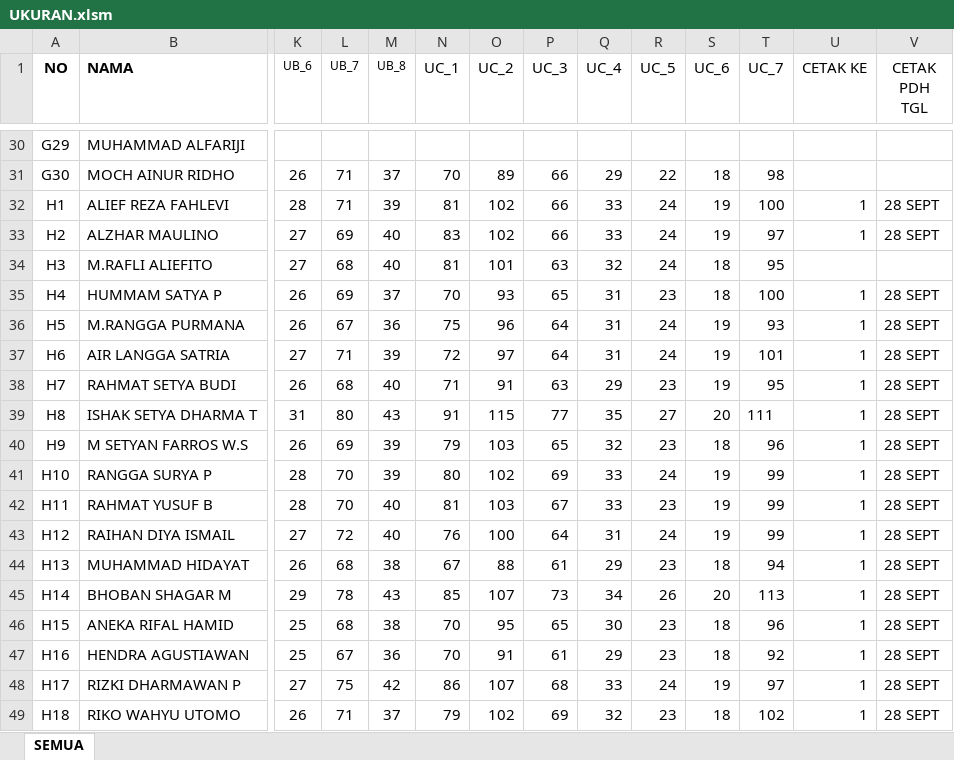
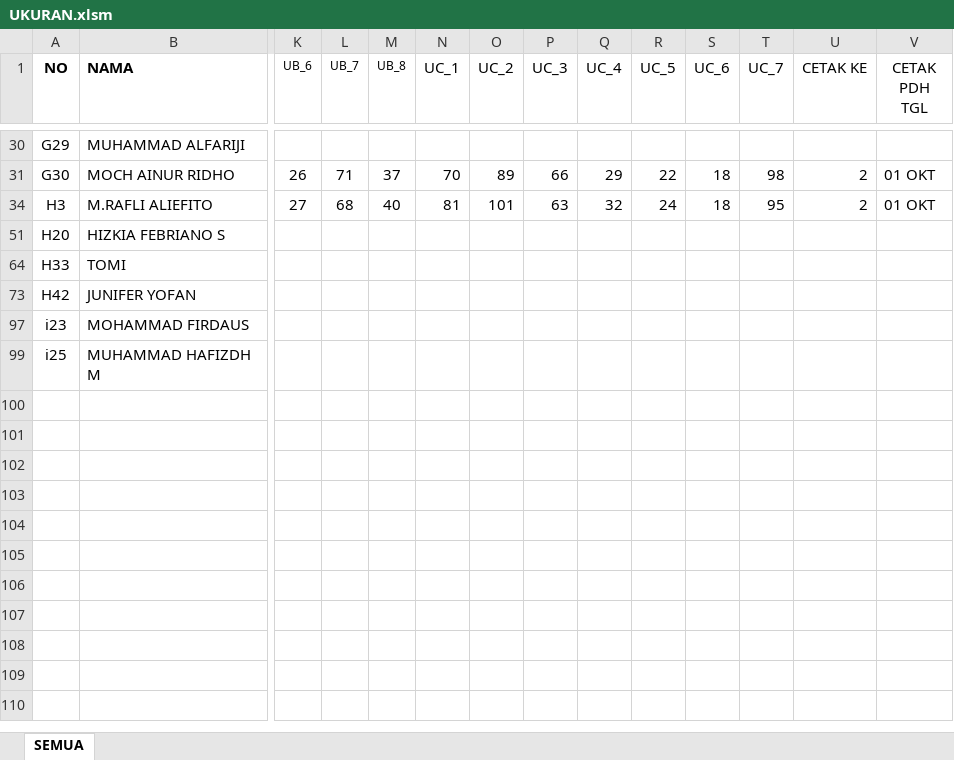
Before and after one commit to dedyhariadi/progress, an Excel workbook: 32. UHT 2021 KPN(K_1) N(K_2) T(K_3)/UKURAN.xlsm, sheet SEMUA, drawn as a sheet; only a part is shown, gaps mark what is left out; the shorter side is filled out with more unchanged rows; values as stored, in another font and other column widths than the file's, no borders; rows hold the shown columns only; the diff covers the shown part only; the diff names each change by its address in the sheet, - before the commit and + after, or states it on an @@ line.

```diff
--- a/32. UHT 2021 KPN(K_1) N(K_2) T(K_3)/UKURAN.xlsm (sheet SEMUA)
+++ b/32. UHT 2021 KPN(K_1) N(K_2) T(K_3)/UKURAN.xlsm (sheet SEMUA)
-U31 (CETAK KE): (empty)
+U31 (CETAK KE): 2
-V31 (CETAK PDH TGL): (empty)
+V31 (CETAK PDH TGL): 01 OKT
@@ row 32 hidden: H1 | ALIEF REZA FAHLEVI | 28 | 71 | 39 | 81 | 102 | 66 | 33 | 24 | 19 | 100 | 1 | 28 SEPT @@
@@ row 33 hidden: H2 | ALZHAR MAULINO | 27 | 69 | 40 | 83 | 102 | 66 | 33 | 24 | 19 | 97 | 1 | 28 SEPT @@
-U34 (CETAK KE): (empty)
+U34 (CETAK KE): 2
-V34 (CETAK PDH TGL): (empty)
+V34 (CETAK PDH TGL): 01 OKT
@@ row 35 hidden: H4 | HUMMAM SATYA P | 26 | 69 | 37 | 70 | 93 | 65 | 31 | 23 | 18 | 100 | 1 | 28 SEPT @@
@@ row 36 hidden: H5 | M.RANGGA PURMANA | 26 | 67 | 36 | 75 | 96 | 64 | 31 | 24 | 19 | 93 | 1 | 28 SEPT @@
@@ row 37 hidden: H6 | AIR LANGGA SATRIA | 27 | 71 | 39 | 72 | 97 | 64 | 31 | 24 | 19 | 101 | 1 | 28 SEPT @@
@@ row 38 hidden: H7 | RAHMAT SETYA BUDI | 26 | 68 | 40 | 71 | 91 | 63 | 29 | 23 | 19 | 95 | 1 | 28 SEPT @@
@@ row 39 hidden: H8 | ISHAK SETYA DHARMA T | 31 | 80 | 43 | 91 | 115 | 77 | 35 | 27 | 20 | 111 | 1 | 28 SEPT @@
@@ row 40 hidden: H9 | M SETYAN FARROS W.S | 26 | 69 | 39 | 79 | 103 | 65 | 32 | 23 | 18 | 96 | 1 | 28 SEPT @@
@@ row 41 hidden: H10 | RANGGA SURYA P | 28 | 70 | 39 | 80 | 102 | 69 | 33 | 24 | 19 | 99 | 1 | 28 SEPT @@
@@ row 42 hidden: H11 | RAHMAT YUSUF B | 28 | 70 | 40 | 81 | 103 | 67 | 33 | 23 | 19 | 99 | 1 | 28 SEPT @@
@@ row 43 hidden: H12 | RAIHAN DIYA ISMAIL | 27 | 72 | 40 | 76 | 100 | 64 | 31 | 24 | 19 | 99 | 1 | 28 SEPT @@
@@ row 44 hidden: H13 | MUHAMMAD HIDAYAT | 26 | 68 | 38 | 67 | 88 | 61 | 29 | 23 | 18 | 94 | 1 | 28 SEPT @@
@@ row 45 hidden: H14 | BHOBAN SHAGAR M | 29 | 78 | 43 | 85 | 107 | 73 | 34 | 26 | 20 | 113 | 1 | 28 SEPT @@
@@ row 46 hidden: H15 | ANEKA RIFAL HAMID | 25 | 68 | 38 | 70 | 95 | 65 | 30 | 23 | 18 | 96 | 1 | 28 SEPT @@
@@ row 47 hidden: H16 | HENDRA AGUSTIAWAN | 25 | 67 | 36 | 70 | 91 | 61 | 29 | 23 | 18 | 92 | 1 | 28 SEPT @@
@@ row 48 hidden: H17 | RIZKI DHARMAWAN P | 27 | 75 | 42 | 86 | 107 | 68 | 33 | 24 | 19 | 97 | 1 | 28 SEPT @@
@@ row 49 hidden: H18 | RIKO WAHYU UTOMO | 26 | 71 | 37 | 79 | 102 | 69 | 32 | 23 | 18 | 102 | 1 | 28 SEPT @@
```
Also changed, not shown: 73 hidden or unhidden rows and 2 edited cells elsewhere in this sheet, 30. PUSDIKKES (K_17)/UKURAN.xlsm, 31. STTAL (K_10)/UKURAN.xlsm, 12 other files.
